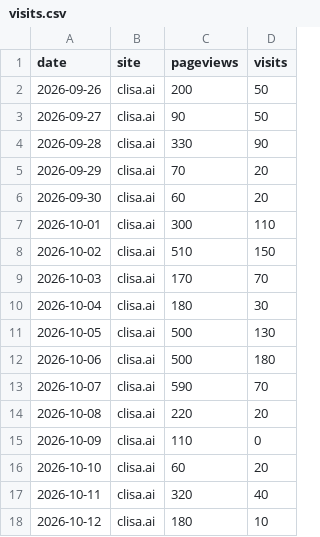
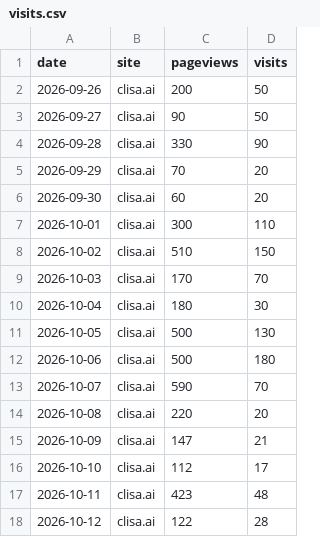
Before and after one commit to kojaeseong/clisa_bond, a CSV file: data/visits.csv, drawn as a sheet.

```diff
--- a/data/visits.csv
+++ b/data/visits.csv
@@ -14,5 +14,5 @@ date,site,pageviews,visits
 2026-10-08,clisa.ai,220,20
-2026-10-09,clisa.ai,110,0
-2026-10-10,clisa.ai,60,20
-2026-10-11,clisa.ai,320,40
-2026-10-12,clisa.ai,180,10
+2026-10-09,clisa.ai,147,21
+2026-10-10,clisa.ai,112,17
+2026-10-11,clisa.ai,423,48
+2026-10-12,clisa.ai,122,28
```
Also changed, not shown: data/referers.csv.
